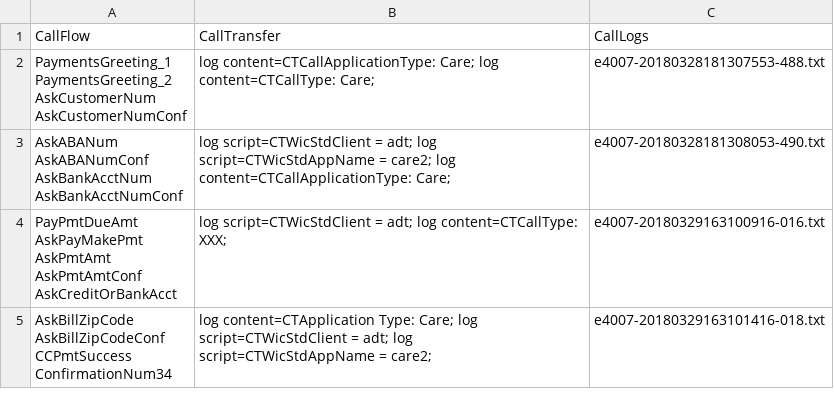
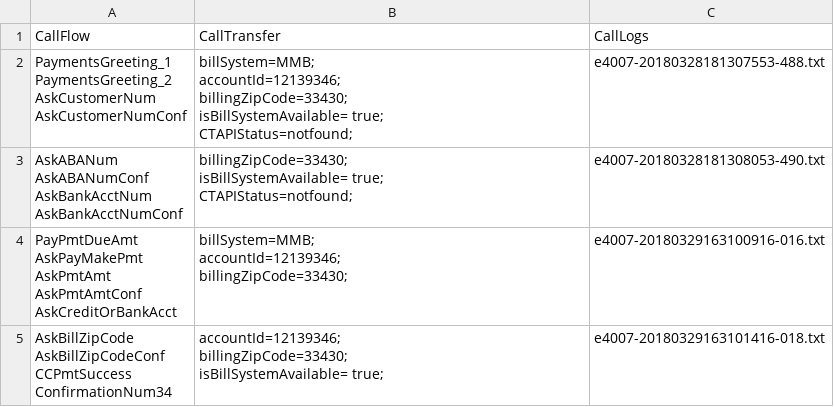
Before and after one commit to samabeza/testcode-1, a CSV file: Data File.csv, drawn as a sheet.

Commit message:
Add files via upload

```diff
--- a/Data File.csv
+++ b/Data File.csv
@@ -1,18 +1,28 @@
 CallFlow,CallTransfer,CallLogs
-"PaymentsGreeting_1
-PaymentsGreeting_2
-AskCustomerNum
-AskCustomerNumConf",log content=CTCallApplicationType: Care; log content=CTCallType: Care;,e4007-20180328181307553-488.txt
-"AskABANum
-AskABANumConf
-AskBankAcctNum
-AskBankAcctNumConf",log script=CTWicStdClient = adt; log script=CTWicStdAppName = care2; log content=CTCallApplicationType: Care;,e4007-20180328181308053-490.txt
-"PayPmtDueAmt
-AskPayMakePmt
-AskPmtAmt
-AskPmtAmtConf
-AskCreditOrBankAcct",log script=CTWicStdClient = adt; log content=CTCallType: XXX;,e4007-20180329163100916-016.txt
-"AskBillZipCode
-AskBillZipCodeConf
-CCPmtSuccess
-ConfirmationNum34",log content=CTApplication Type: Care; log script=CTWicStdClient = adt; log script=CTWicStdAppName = care2;,e4007-20180329163101416-018.txt
+"PaymentsGreeting_1
+PaymentsGreeting_2
+AskCustomerNum
+AskCustomerNumConf","billSystem=MMB;
+accountId=12139346;
+billingZipCode=33430;
+isBillSystemAvailable= true;
+CTAPIStatus=notfound;",e4007-20180328181307553-488.txt
+"AskABANum
+AskABANumConf
+AskBankAcctNum
+AskBankAcctNumConf","billingZipCode=33430;
+isBillSystemAvailable= true;
+CTAPIStatus=notfound;",e4007-20180328181308053-490.txt
+"PayPmtDueAmt
+AskPayMakePmt
+AskPmtAmt
+AskPmtAmtConf
+AskCreditOrBankAcct","billSystem=MMB;
+accountId=12139346;
+billingZipCode=33430;",e4007-20180329163100916-016.txt
+"AskBillZipCode
+AskBillZipCodeConf
+CCPmtSuccess
+ConfirmationNum34","accountId=12139346;
+billingZipCode=33430;
+isBillSystemAvailable= true;",e4007-20180329163101416-018.txt
```
